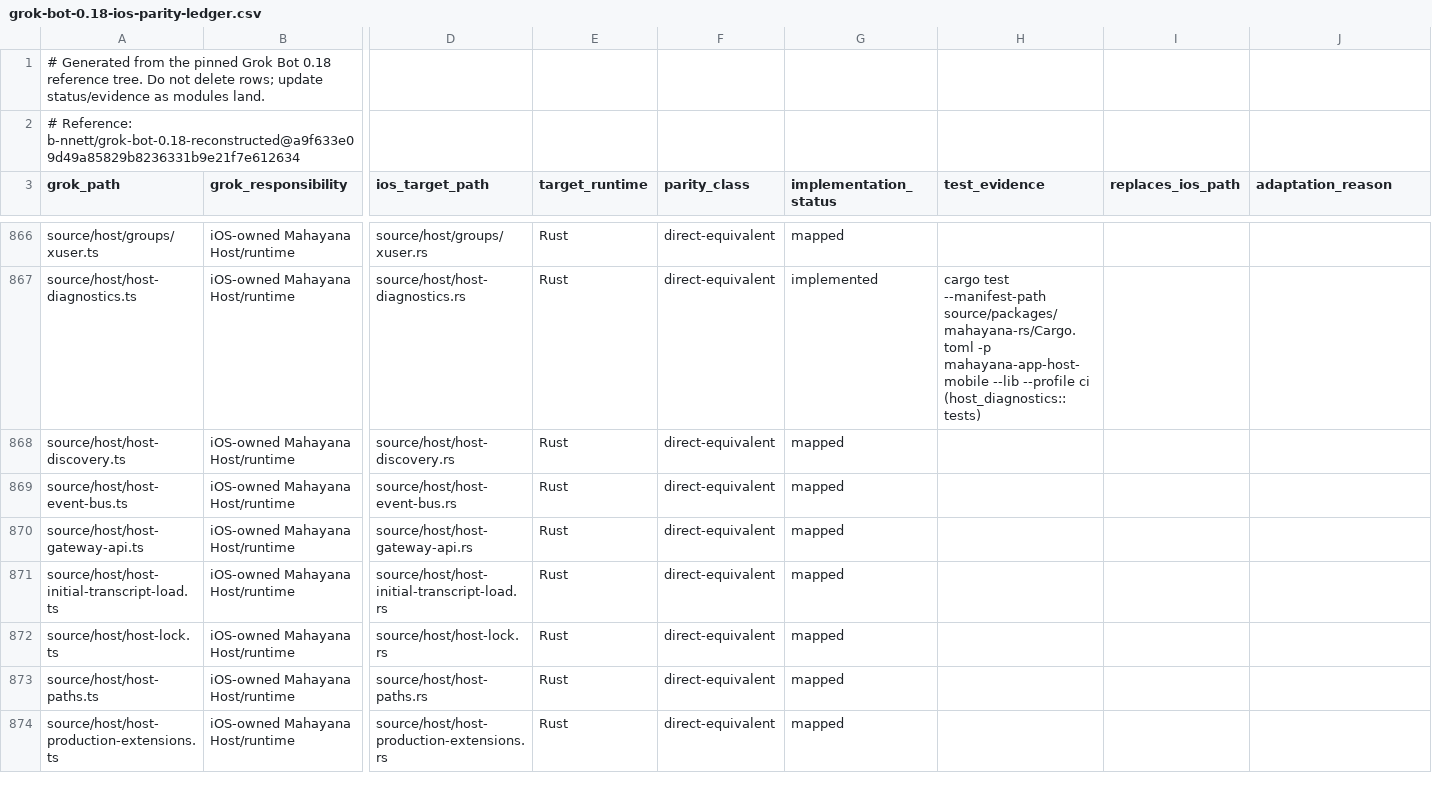
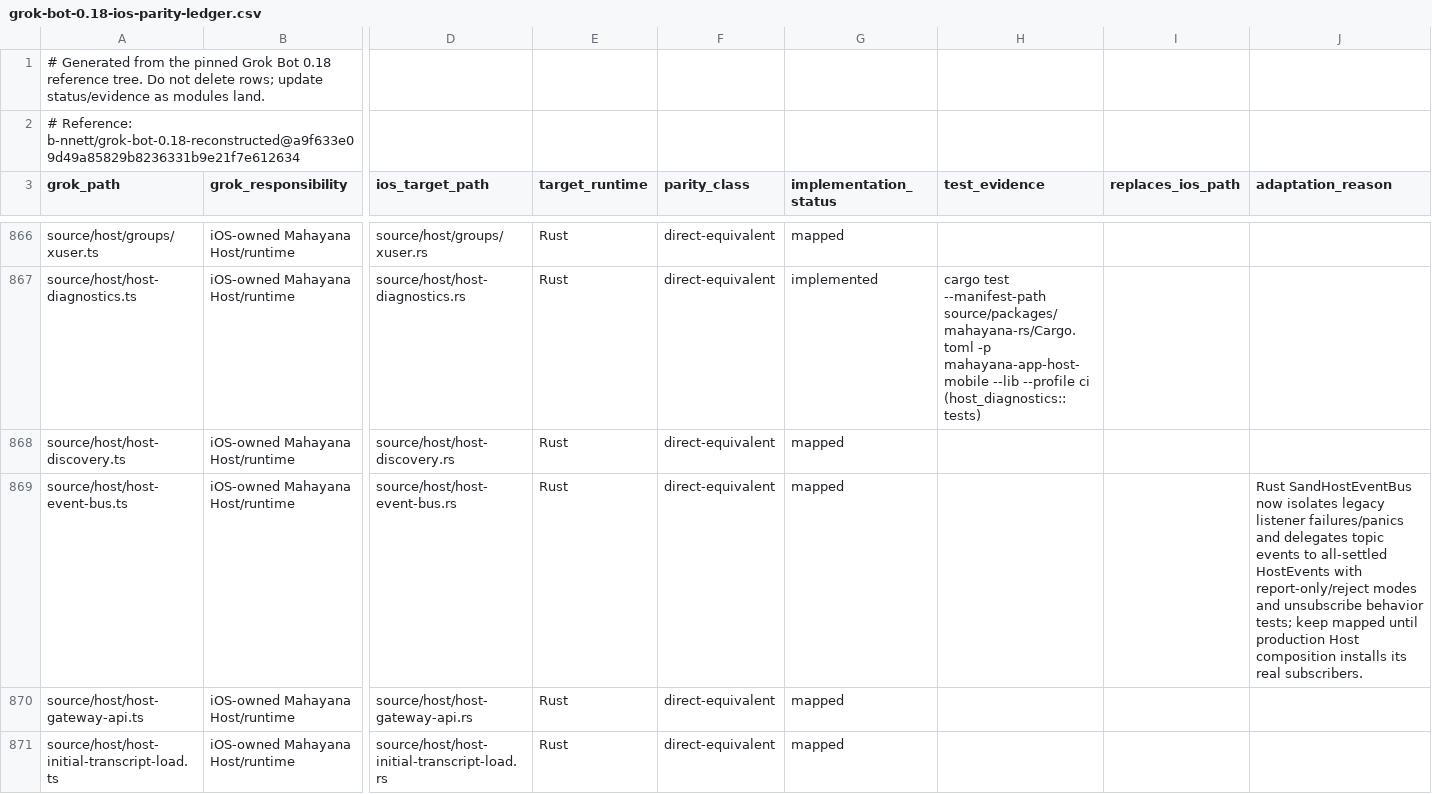
Before and after one commit to bhrumom/fabushi-ios, a CSV file: docs/parity/grok-bot-0.18-ios-parity-ledger.csv, drawn as a sheet; only a part is shown, gaps mark what is left out; the shorter side is filled out with more unchanged rows; the diff covers the shown part only; the diff names each change by its address in the sheet, - before the commit and + after, or states it on an @@ line.

Commit message:
docs(ios-parity): record host runtime event evidence

```diff
--- a/docs/parity/grok-bot-0.18-ios-parity-ledger.csv
+++ b/docs/parity/grok-bot-0.18-ios-parity-ledger.csv
-J869 (adaptation_reason): (empty)
+J869 (adaptation_reason): Rust SandHostEventBus now isolates legacy listener failures/panics and delegates topic events to all-settled HostEvents with report-only/reject modes and unsubscribe behavior tests; keep mapped until production Host composition installs its real subscribers.
```
Also changed, not shown: 2 edited cells elsewhere in this file.
